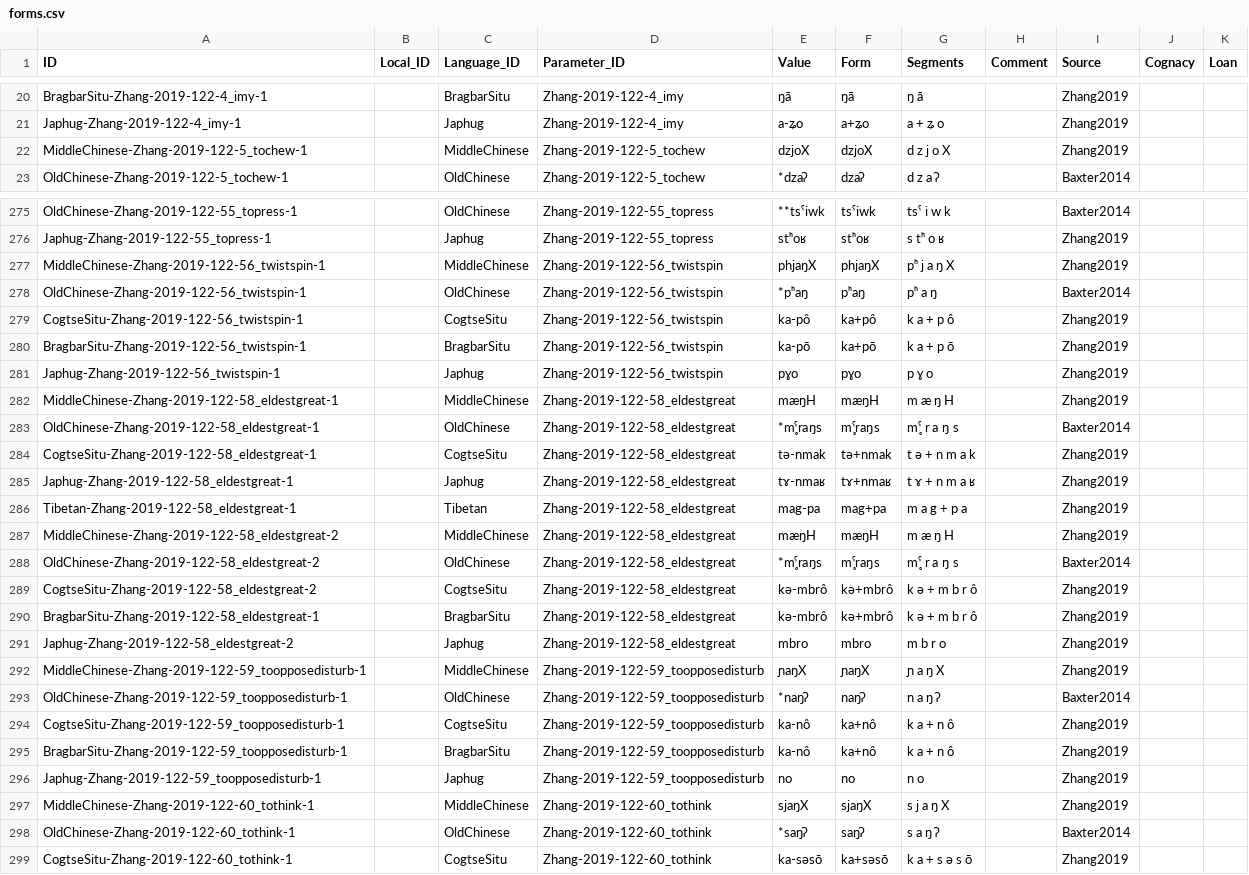
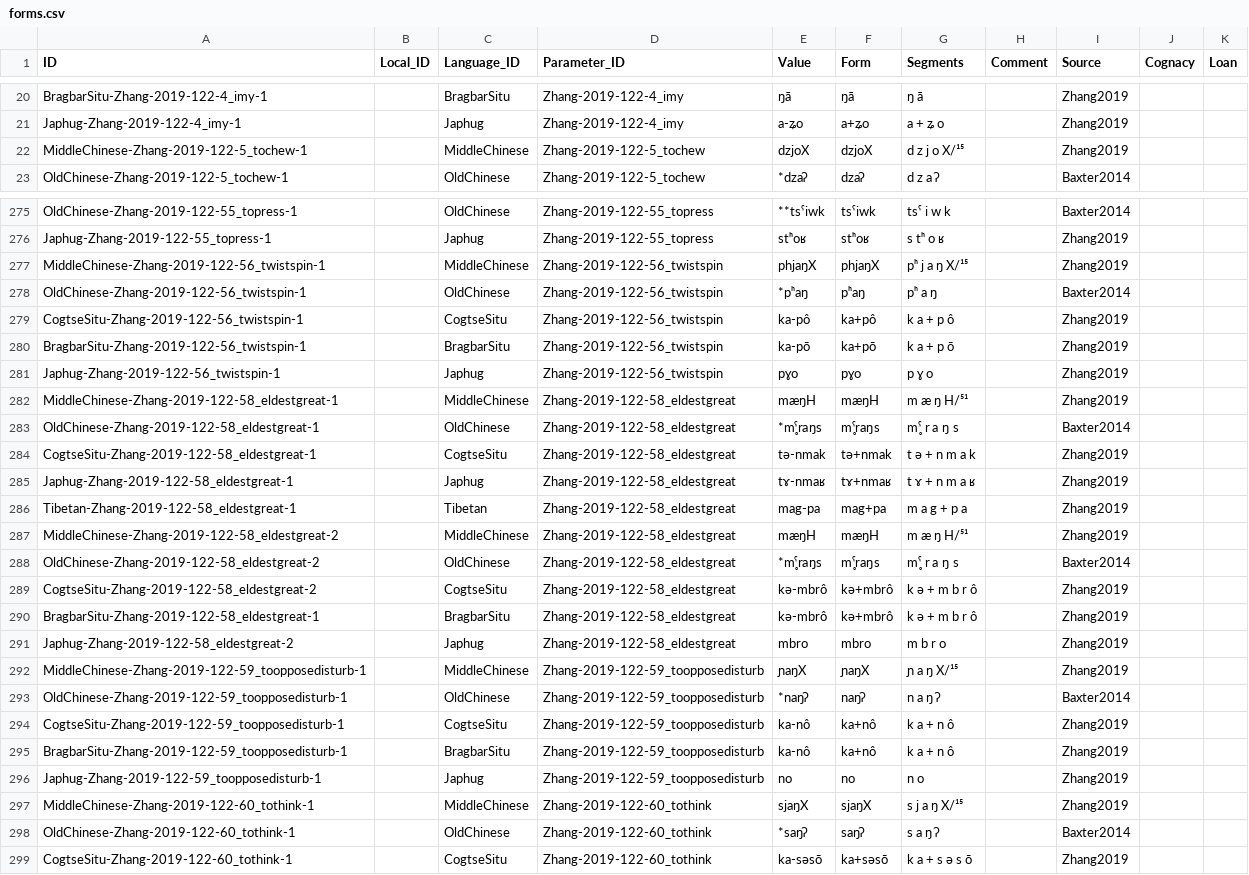
Before and after one commit to lexibank/zhangrgyalrong, a CSV file: cldf/forms.csv, drawn as a sheet; only a part is shown, gaps mark what is left out; the diff covers the shown part only.

```diff
--- a/cldf/forms.csv
+++ b/cldf/forms.csv
@@ -21,3 +21,3 @@ BragbarSitu-Zhang-2019-122-4_imy-1,,BragbarSitu,Zhang-2019-122-4_imy,ŋā,ŋā,
 Japhug-Zhang-2019-122-4_imy-1,,Japhug,Zhang-2019-122-4_imy,a-ʑo,a+ʑo,a + ʑ o,,Zhang2019,,
-MiddleChinese-Zhang-2019-122-5_tochew-1,,MiddleChinese,Zhang-2019-122-5_tochew,dzjoX,dzjoX,d z j o X,,Zhang2019,,
+MiddleChinese-Zhang-2019-122-5_tochew-1,,MiddleChinese,Zhang-2019-122-5_tochew,dzjoX,dzjoX,d z j o X/¹⁵,,Zhang2019,,
 OldChinese-Zhang-2019-122-5_tochew-1,,OldChinese,Zhang-2019-122-5_tochew,*dzaʔ,dzaʔ,d z a ʔ,,Baxter2014,,
@@ -276,3 +276,3 @@ OldChinese-Zhang-2019-122-55_topress-1,,OldChinese,Zhang-2019-122-55_topress,**t
 Japhug-Zhang-2019-122-55_topress-1,,Japhug,Zhang-2019-122-55_topress,stʰoʁ,stʰoʁ,s tʰ o ʁ,,Zhang2019,,
-MiddleChinese-Zhang-2019-122-56_twistspin-1,,MiddleChinese,Zhang-2019-122-56_twistspin,phjaŋX,phjaŋX,pʰ j a ŋ X,,Zhang2019,,
+MiddleChinese-Zhang-2019-122-56_twistspin-1,,MiddleChinese,Zhang-2019-122-56_twistspin,phjaŋX,phjaŋX,pʰ j a ŋ X/¹⁵,,Zhang2019,,
 OldChinese-Zhang-2019-122-56_twistspin-1,,OldChinese,Zhang-2019-122-56_twistspin,*pʰaŋ,pʰaŋ,pʰ a ŋ,,Baxter2014,,
@@ -281,3 +281,3 @@ BragbarSitu-Zhang-2019-122-56_twistspin-1,,BragbarSitu,Zhang-2019-122-56_twistsp
 Japhug-Zhang-2019-122-56_twistspin-1,,Japhug,Zhang-2019-122-56_twistspin,pɣo,pɣo,p ɣ o,,Zhang2019,,
-MiddleChinese-Zhang-2019-122-58_eldestgreat-1,,MiddleChinese,Zhang-2019-122-58_eldestgreat,mæŋH,mæŋH,m æ ŋ H,,Zhang2019,,
+MiddleChinese-Zhang-2019-122-58_eldestgreat-1,,MiddleChinese,Zhang-2019-122-58_eldestgreat,mæŋH,mæŋH,m æ ŋ H/⁵¹,,Zhang2019,,
 OldChinese-Zhang-2019-122-58_eldestgreat-1,,OldChinese,Zhang-2019-122-58_eldestgreat,*m̥ˤraŋs,m̥ˤraŋs,m̥ˤ r a ŋ s,,Baxter2014,,
@@ -286,3 +286,3 @@ Japhug-Zhang-2019-122-58_eldestgreat-1,,Japhug,Zhang-2019-122-58_eldestgreat,tɤ
 Tibetan-Zhang-2019-122-58_eldestgreat-1,,Tibetan,Zhang-2019-122-58_eldestgreat,mag-pa,mag+pa,m a g + p a,,Zhang2019,,
-MiddleChinese-Zhang-2019-122-58_eldestgreat-2,,MiddleChinese,Zhang-2019-122-58_eldestgreat,mæŋH,mæŋH,m æ ŋ H,,Zhang2019,,
+MiddleChinese-Zhang-2019-122-58_eldestgreat-2,,MiddleChinese,Zhang-2019-122-58_eldestgreat,mæŋH,mæŋH,m æ ŋ H/⁵¹,,Zhang2019,,
 OldChinese-Zhang-2019-122-58_eldestgreat-2,,OldChinese,Zhang-2019-122-58_eldestgreat,*m̥ˤraŋs,m̥ˤraŋs,m̥ˤ r a ŋ s,,Baxter2014,,
@@ -291,3 +291,3 @@ BragbarSitu-Zhang-2019-122-58_eldestgreat-1,,BragbarSitu,Zhang-2019-122-58_eldes
 Japhug-Zhang-2019-122-58_eldestgreat-2,,Japhug,Zhang-2019-122-58_eldestgreat,mbro,mbro,m b r o,,Zhang2019,,
-MiddleChinese-Zhang-2019-122-59_toopposedisturb-1,,MiddleChinese,Zhang-2019-122-59_toopposedisturb,ɲaŋX,ɲaŋX,ɲ a ŋ X,,Zhang2019,,
+MiddleChinese-Zhang-2019-122-59_toopposedisturb-1,,MiddleChinese,Zhang-2019-122-59_toopposedisturb,ɲaŋX,ɲaŋX,ɲ a ŋ X/¹⁵,,Zhang2019,,
 OldChinese-Zhang-2019-122-59_toopposedisturb-1,,OldChinese,Zhang-2019-122-59_toopposedisturb,*naŋʔ,naŋʔ,n a ŋ ʔ,,Baxter2014,,
@@ -296,3 +296,3 @@ BragbarSitu-Zhang-2019-122-59_toopposedisturb-1,,BragbarSitu,Zhang-2019-122-59_t
 Japhug-Zhang-2019-122-59_toopposedisturb-1,,Japhug,Zhang-2019-122-59_toopposedisturb,no,no,n o,,Zhang2019,,
-MiddleChinese-Zhang-2019-122-60_tothink-1,,MiddleChinese,Zhang-2019-122-60_tothink,sjaŋX,sjaŋX,s j a ŋ X,,Zhang2019,,
+MiddleChinese-Zhang-2019-122-60_tothink-1,,MiddleChinese,Zhang-2019-122-60_tothink,sjaŋX,sjaŋX,s j a ŋ X/¹⁵,,Zhang2019,,
 OldChinese-Zhang-2019-122-60_tothink-1,,OldChinese,Zhang-2019-122-60_tothink,*saŋʔ,saŋʔ,s a ŋ ʔ,,Baxter2014,,
```
Also changed, not shown: 48 edited cells elsewhere in this file, etc/orthography.tsv, 4 other files.
